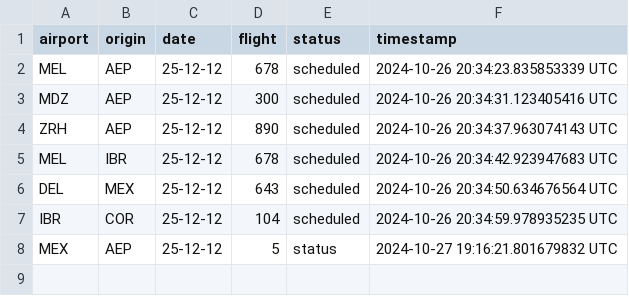
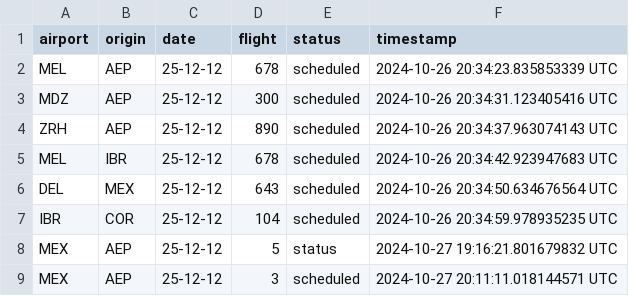
Before and after one commit to Jmenechian/Cassandra-Like-DB, a CSV file: src/tables/destination_5.csv, drawn as a sheet.

```diff
--- a/src/tables/destination_5.csv
+++ b/src/tables/destination_5.csv
@@ -8 +8,2 @@ IBR,COR,25-12-12,104,scheduled,2024-10-26 20:34:59.978935235 UTC
 MEX,AEP,25-12-12,5,status,2024-10-27 19:16:21.801679832 UTC
+MEX,AEP,25-12-12,3,scheduled,2024-10-27 20:11:11.018144571 UTC
```
Also changed, not shown: src/tables/origin_3.csv, src/tables/origin_4.csv, 7 other files.
